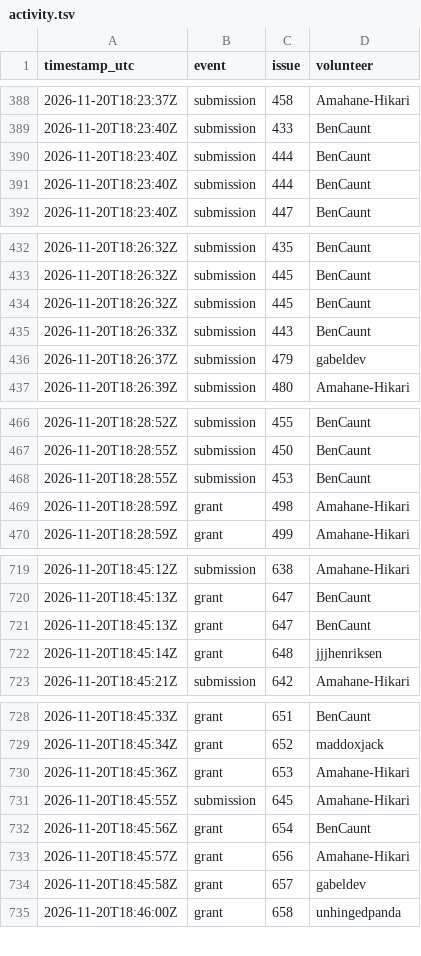
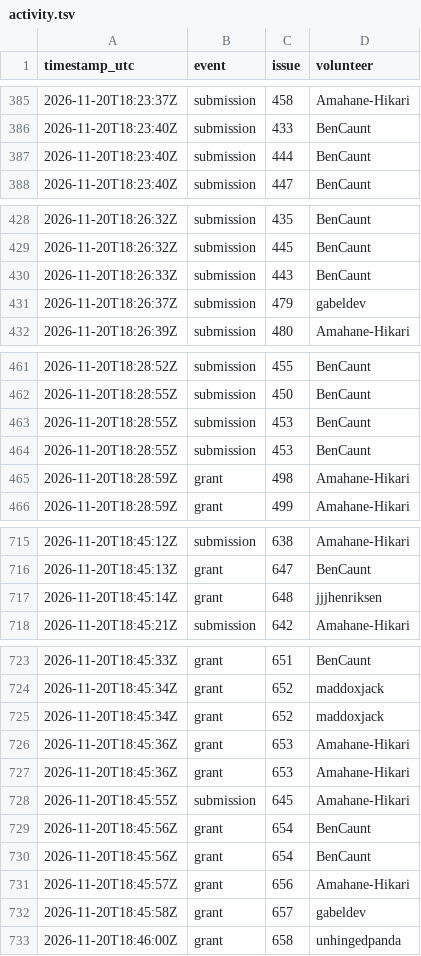
Before and after one commit to 1337isnot1337/alpoge-rh-replay, a TSV file: tracker/activity.tsv, drawn as a sheet; only a part is shown, gaps mark what is left out; the diff covers the shown part only.

```diff
--- a/tracker/activity.tsv
+++ b/tracker/activity.tsv
@@ -389,3 +386,2 @@ timestamp_utc	event	issue	volunteer
 2026-11-20T18:23:40Z	submission	433	BenCaunt
-2026-11-20T18:23:40Z	submission	444	BenCaunt
 2026-11-20T18:23:40Z	submission	444	BenCaunt
@@ -433,3 +429,2 @@ timestamp_utc	event	issue	volunteer
 2026-11-20T18:26:32Z	submission	445	BenCaunt
-2026-11-20T18:26:32Z	submission	445	BenCaunt
 2026-11-20T18:26:33Z	submission	443	BenCaunt
@@ -467,2 +462,3 @@ timestamp_utc	event	issue	volunteer
 2026-11-20T18:28:55Z	submission	450	BenCaunt
+2026-11-20T18:28:55Z	submission	453	BenCaunt
 2026-11-20T18:28:55Z	submission	453	BenCaunt
@@ -720,3 +716,2 @@ timestamp_utc	event	issue	volunteer
 2026-11-20T18:45:13Z	grant	647	BenCaunt
-2026-11-20T18:45:13Z	grant	647	BenCaunt
 2026-11-20T18:45:14Z	grant	648	jjjhenriksen
@@ -729,4 +724,7 @@ timestamp_utc	event	issue	volunteer
 2026-11-20T18:45:34Z	grant	652	maddoxjack
+2026-11-20T18:45:34Z	grant	652	maddoxjack
+2026-11-20T18:45:36Z	grant	653	Amahane-Hikari
 2026-11-20T18:45:36Z	grant	653	Amahane-Hikari
 2026-11-20T18:45:55Z	submission	645	Amahane-Hikari
+2026-11-20T18:45:56Z	grant	654	BenCaunt
 2026-11-20T18:45:56Z	grant	654	BenCaunt
```
Also changed, not shown: 17 added rows and 5 removed rows elsewhere in this file, 2 other files.
